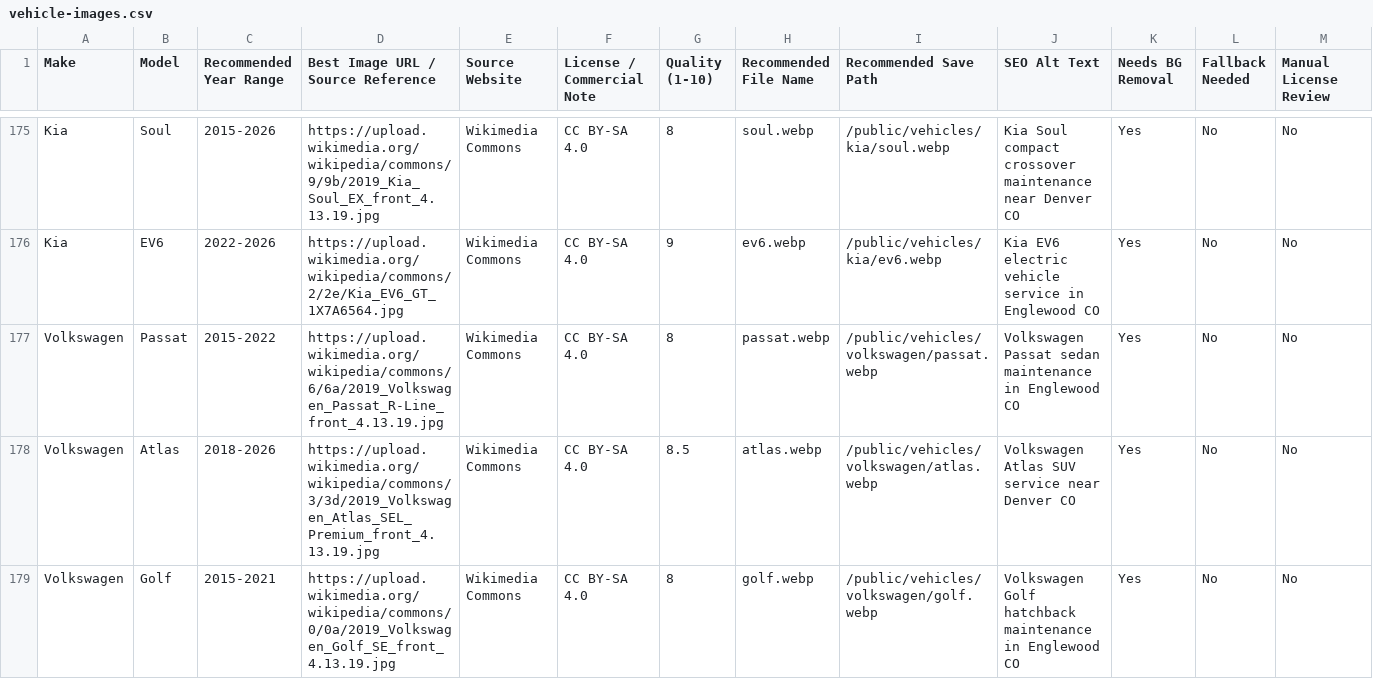
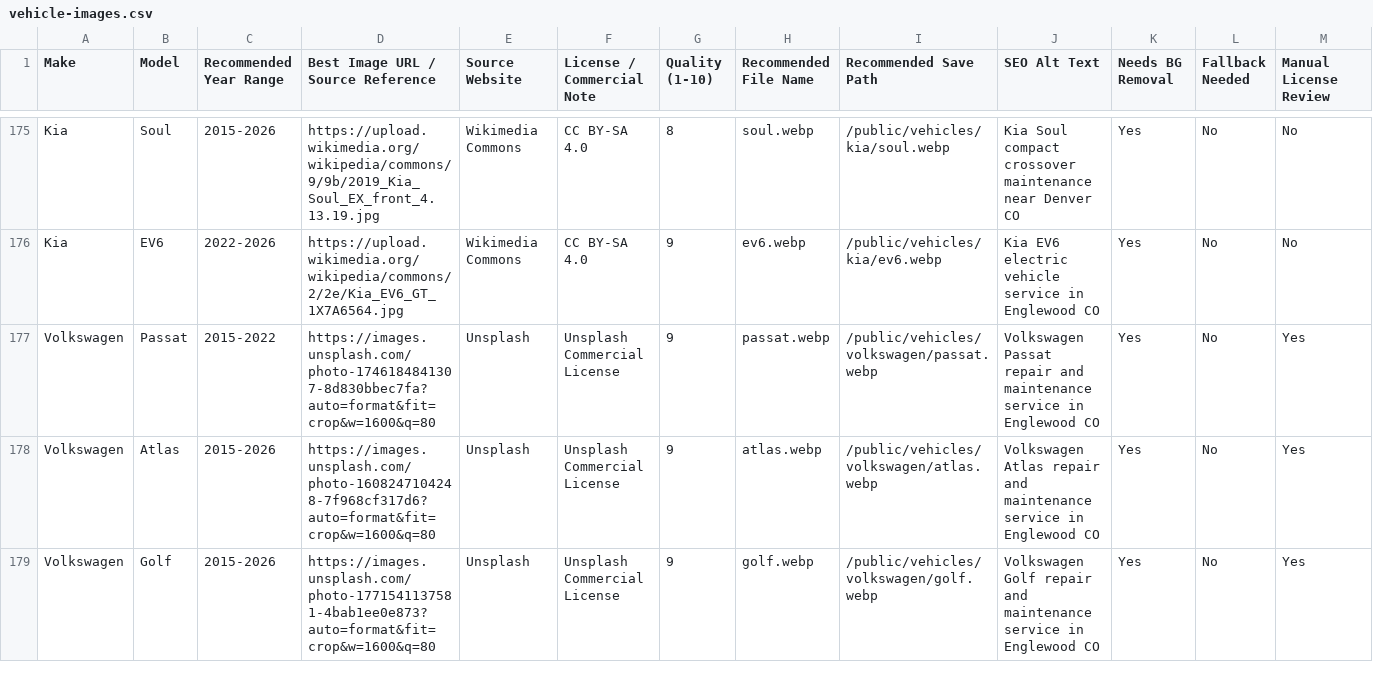
Before and after one commit to DSeeHappy/rkcautomotive, a CSV file: data/vehicle-images.csv, drawn as a sheet; only a part is shown, gaps mark what is left out; the diff covers the shown part only.

```diff
--- a/data/vehicle-images.csv
+++ b/data/vehicle-images.csv
@@ -176,4 +176,4 @@ Kia,Soul,2015-2026,https://upload.wikimedia.org/wikipedia/commons/9/9b/2019_Kia_
 Kia,EV6,2022-2026,https://upload.wikimedia.org/wikipedia/commons/2/2e/Kia_EV6_GT_1X7A6564.jpg,Wikimedia Commons,CC BY-SA 4.0,9,ev6.webp,/public/vehicles/kia/ev6.webp,Kia EV6 electric vehicle service in Englewood CO,Yes,No,No
-Volkswagen,Passat,2015-2022,https://upload.wikimedia.org/wikipedia/commons/6/6a/2019_Volkswagen_Passat_R-Line_front_4.13.19.jpg,Wikimedia Commons,CC BY-SA 4.0,8,passat.webp,/public/vehicles/volkswagen/passat.webp,Volkswagen Passat sedan maintenance in Englewood CO,Yes,No,No
-Volkswagen,Atlas,2018-2026,https://upload.wikimedia.org/wikipedia/commons/3/3d/2019_Volkswagen_Atlas_SEL_Premium_front_4.13.19.jpg,Wikimedia Commons,CC BY-SA 4.0,8.5,atlas.webp,/public/vehicles/volkswagen/atlas.webp,Volkswagen Atlas SUV service near Denver CO,Yes,No,No
-Volkswagen,Golf,2015-2021,https://upload.wikimedia.org/wikipedia/commons/0/0a/2019_Volkswagen_Golf_SE_front_4.13.19.jpg,Wikimedia Commons,CC BY-SA 4.0,8,golf.webp,/public/vehicles/volkswagen/golf.webp,Volkswagen Golf hatchback maintenance in Englewood CO,Yes,No,No
+Volkswagen,Passat,2015-2022,https://images.unsplash.com/photo-1746184841307-8d830bbec7fa?auto=format&fit=crop&w=1600&q=80,Unsplash,Unsplash Commercial License,9,passat.webp,/public/vehicles/volkswagen/passat.webp,Volkswagen Passat repair and maintenance service in Englewood CO,Yes,No,Yes
+Volkswagen,Atlas,2015-2026,https://images.unsplash.com/photo-1608247104248-7f968cf317d6?auto=format&fit=crop&w=1600&q=80,Unsplash,Unsplash Commercial License,9,atlas.webp,/public/vehicles/volkswagen/atlas.webp,Volkswagen Atlas repair and maintenance service in Englewood CO,Yes,No,Yes
+Volkswagen,Golf,2015-2026,https://images.unsplash.com/photo-1771541137581-4bab1ee0e873?auto=format&fit=crop&w=1600&q=80,Unsplash,Unsplash Commercial License,9,golf.webp,/public/vehicles/volkswagen/golf.webp,Volkswagen Golf repair and maintenance service in Englewood CO,Yes,No,Yes
```
Also changed, not shown: 24 edited cells elsewhere in this file, 9 other files.
